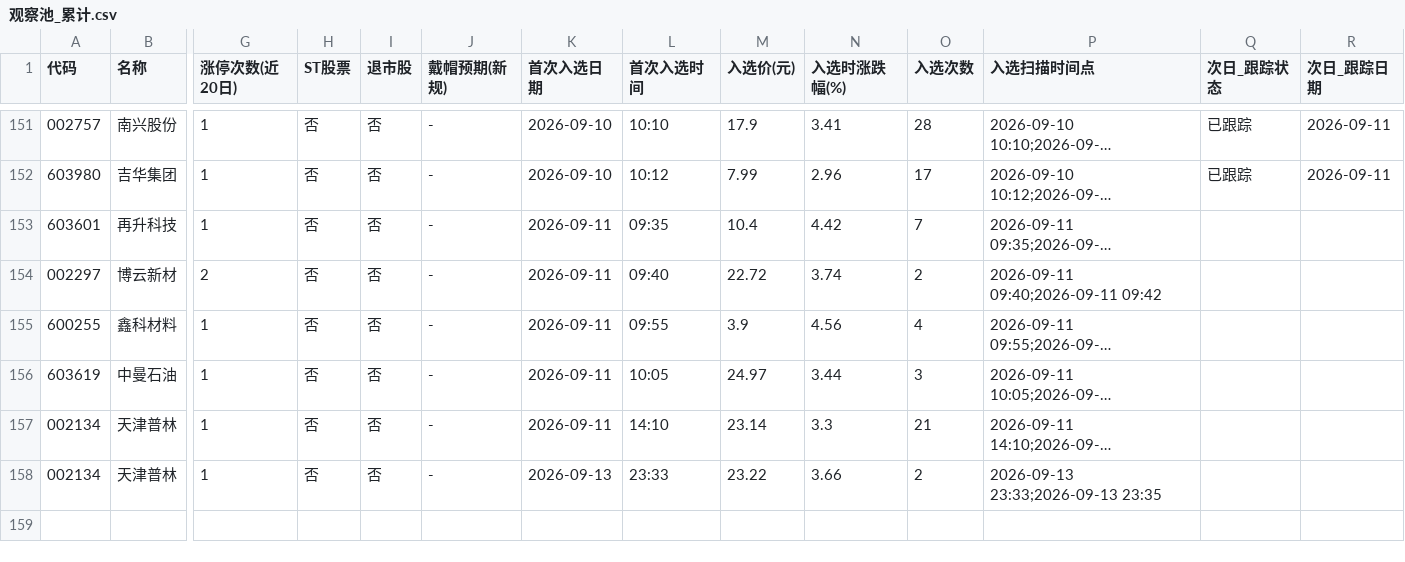
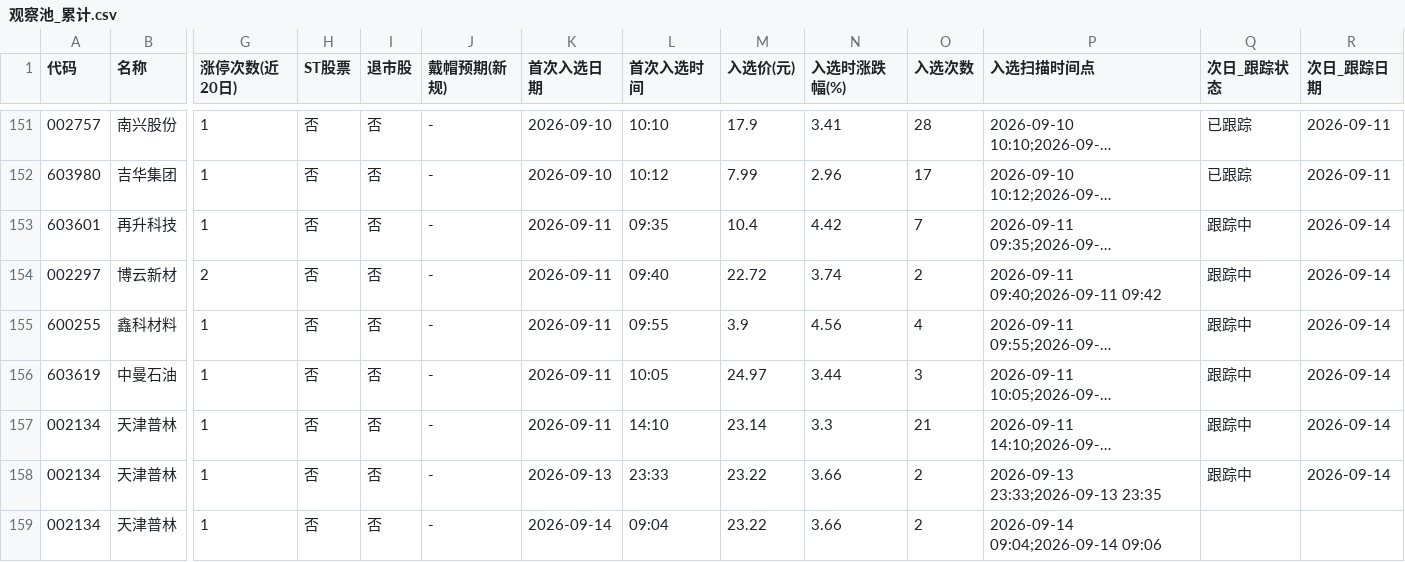
Before and after one commit to xps520/mx-stocks-monitor, a CSV file: mx_stocks_screener/观察池_累计.csv, drawn as a sheet; only a part is shown, gaps mark what is left out; long unchanged cells end in …; rows hold the shown columns only; the diff names each change by its address in the sheet, - before the commit and + after, or states it on an @@ line.

```diff
--- a/mx_stocks_screener/观察池_累计.csv
+++ b/mx_stocks_screener/观察池_累计.csv
-Q153:Q158 (次日_跟踪状态): (empty)
+Q153:Q158 (次日_跟踪状态): 跟踪中
-R153:R158 (次日_跟踪日期): (empty)
+R153:R158 (次日_跟踪日期): 2026-09-14
+row 159: 002134 | 天津普林 | 1 | 否 | 否 | - | 2026-09-14 | 09:04 | 23.22 | 3.66 | 2 | 2026-09-14 09:04;2026-09-14 09:06
```
Also changed, not shown: 1 other file.
